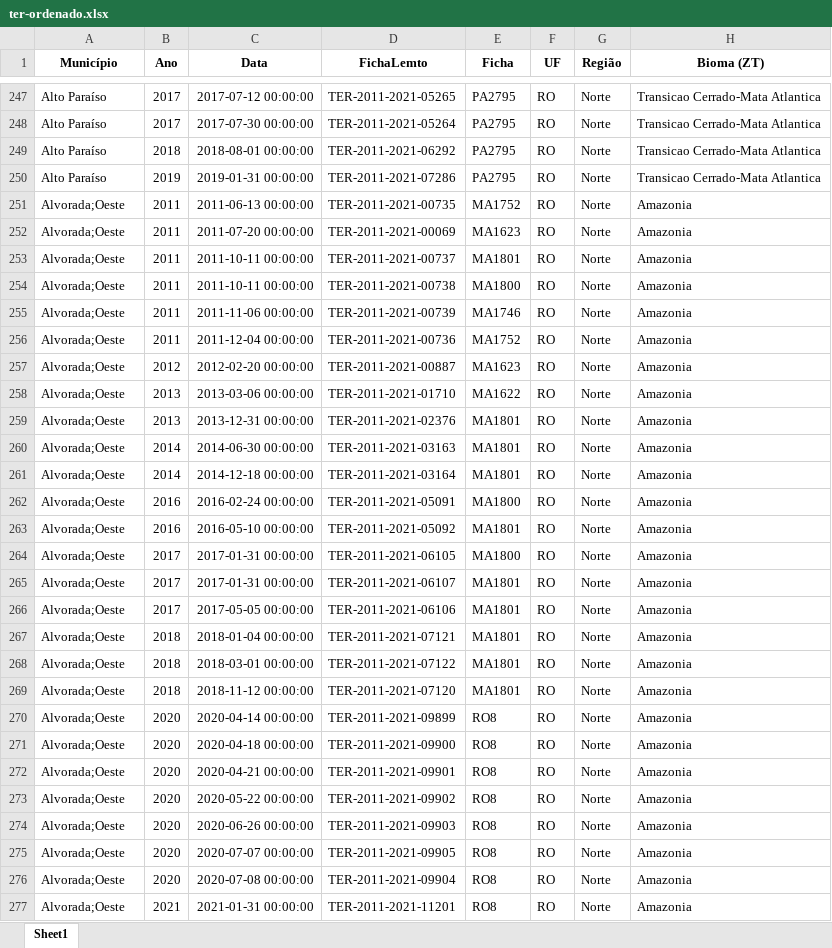
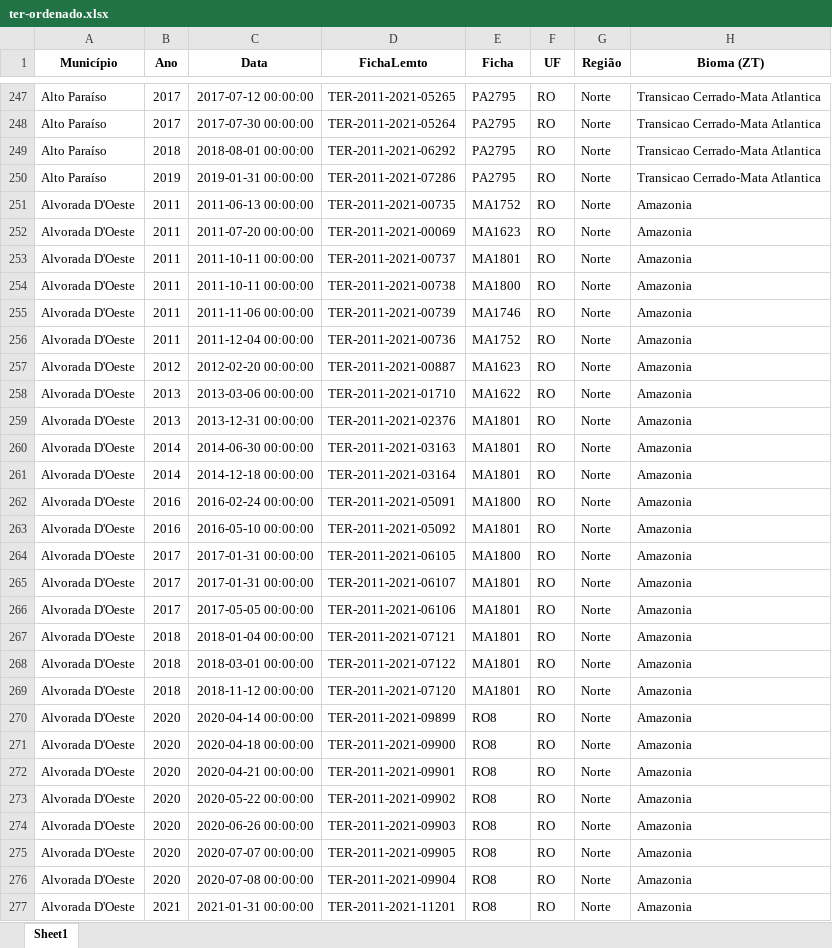
Before and after one commit to luisresende13/Data-Science-Projects, an Excel workbook: Conflicts in Brasil Data Analysis/Dados/Dados/ter-ordenado.xlsx, sheet Sheet1, drawn as a sheet; only a part is shown, gaps mark what is left out; values as stored, in another font and other column widths than the file's, no borders; the diff covers the shown part only; the diff names each change by its address in the sheet, - before the commit and + after, or states it on an @@ line.

```diff
--- a/Conflicts in Brasil Data Analysis/Dados/Dados/ter-ordenado.xlsx (sheet Sheet1)
+++ b/Conflicts in Brasil Data Analysis/Dados/Dados/ter-ordenado.xlsx (sheet Sheet1)
-A251:A277 (Município): Alvorada;Oeste
+A251:A277 (Município): Alvorada D'Oeste
```
Also changed, not shown: 51 edited cells elsewhere in this sheet, Conflicts in Brasil Data Analysis/Dados/Dados/ter-serie.xlsx, 14 other files.
